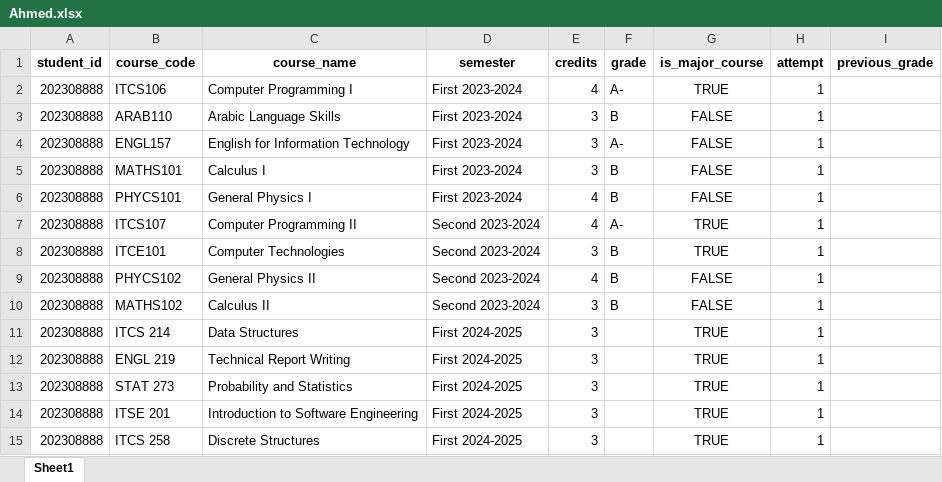
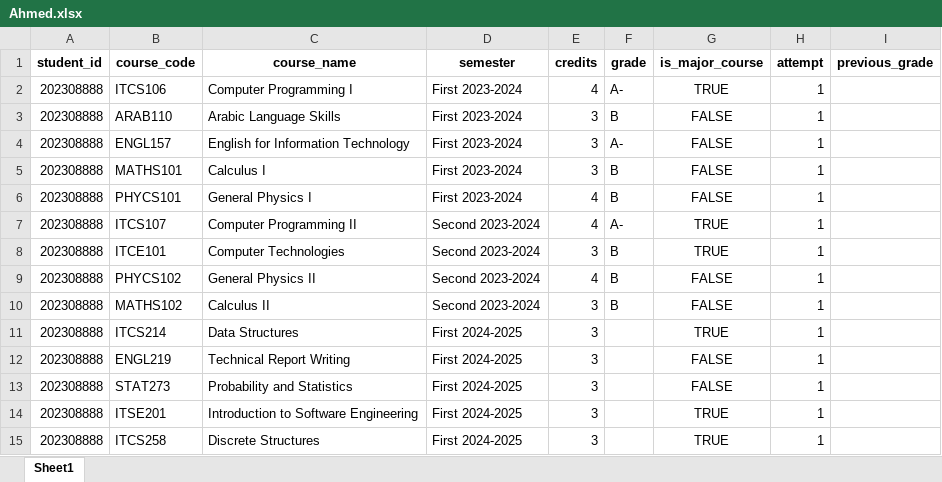
Before and after one commit to zainab49/SeniorProject, an Excel workbook: Data/student/Ahmed.xlsx, sheet Sheet1, drawn as a sheet; values as stored, in another font and other column widths than the file's, no borders; the diff names each change by its address in the sheet, - before the commit and + after, or states it on an @@ line.

Commit message:
ahmed courses added

```diff
--- a/Data/student/Ahmed.xlsx (sheet Sheet1)
+++ b/Data/student/Ahmed.xlsx (sheet Sheet1)
-B11 (course_code): ITCS 214
+B11 (course_code): ITCS214
-B12 (course_code): ENGL 219
+B12 (course_code): ENGL219
-G12:G13 (is_major_course): TRUE
+G12:G13 (is_major_course): FALSE
-B13 (course_code): STAT 273
+B13 (course_code): STAT273
-B14 (course_code): ITSE 201
+B14 (course_code): ITSE201
-B15 (course_code): ITCS 258
+B15 (course_code): ITCS258
```
Also changed, not shown: 1 other file.
